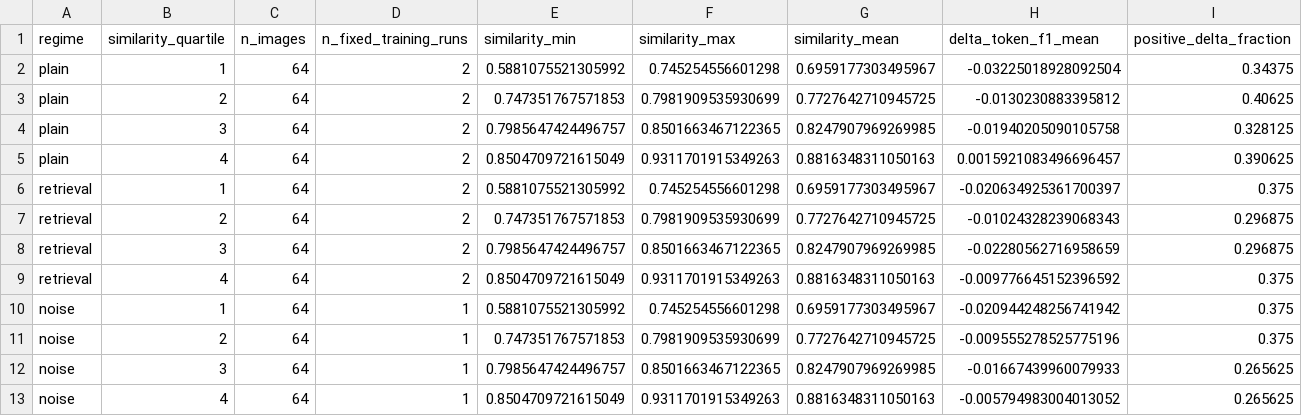
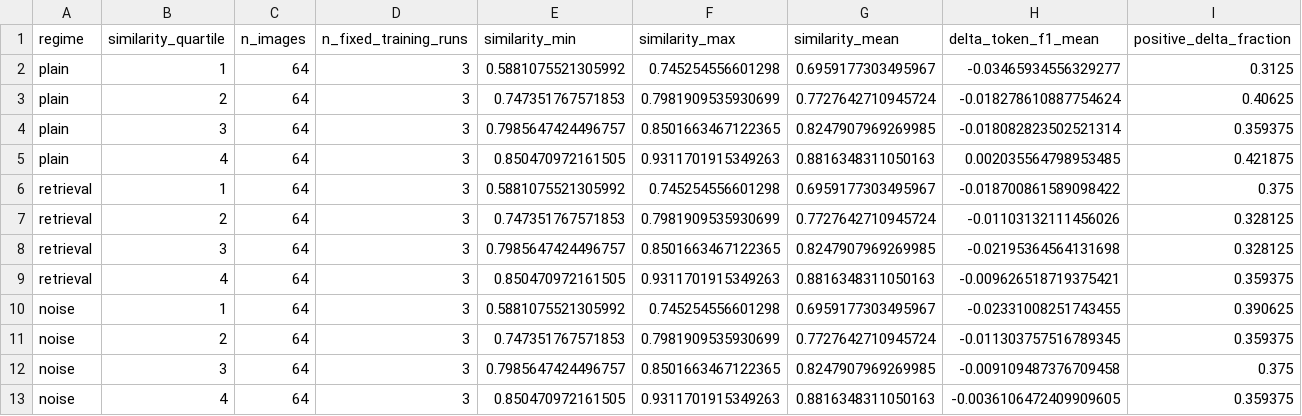
Before and after one commit to wuweizao/CLIP-Qwen-VL, a CSV file: reports/research_v2/similarity_utility_quartiles.csv, drawn as a sheet.

```diff
--- a/reports/research_v2/similarity_utility_quartiles.csv
+++ b/reports/research_v2/similarity_utility_quartiles.csv
@@ -1,13 +1,13 @@
 regime,similarity_quartile,n_images,n_fixed_training_runs,similarity_min,similarity_max,similarity_mean,delta_token_f1_mean,positive_delta_fraction
-plain,1,64,2,0.5881075521305992,0.745254556601298,0.6959177303495967,-0.03225018928092504,0.34375
-plain,2,64,2,0.747351767571853,0.7981909535930699,0.7727642710945725,-0.0130230883395812,0.40625
-plain,3,64,2,0.7985647424496757,0.8501663467122365,0.8247907969269985,-0.01940205090105758,0.328125
-plain,4,64,2,0.8504709721615049,0.9311701915349263,0.8816348311050163,0.0015921083496696457,0.390625
-retrieval,1,64,2,0.5881075521305992,0.745254556601298,0.6959177303495967,-0.020634925361700397,0.375
-retrieval,2,64,2,0.747351767571853,0.7981909535930699,0.7727642710945725,-0.01024328239068343,0.296875
-retrieval,3,64,2,0.7985647424496757,0.8501663467122365,0.8247907969269985,-0.02280562716958659,0.296875
-retrieval,4,64,2,0.8504709721615049,0.9311701915349263,0.8816348311050163,-0.009776645152396592,0.375
-noise,1,64,1,0.5881075521305992,0.745254556601298,0.6959177303495967,-0.020944248256741942,0.375
-noise,2,64,1,0.747351767571853,0.7981909535930699,0.7727642710945725,-0.009555278525775196,0.375
-noise,3,64,1,0.7985647424496757,0.8501663467122365,0.8247907969269985,-0.01667439960079933,0.265625
-noise,4,64,1,0.8504709721615049,0.9311701915349263,0.8816348311050163,-0.005794983004013052,0.265625
+plain,1,64,3,0.5881075521305992,0.745254556601298,0.6959177303495967,-0.03465934556329277,0.3125
+plain,2,64,3,0.747351767571853,0.7981909535930699,0.7727642710945724,-0.018278610887754624,0.40625
+plain,3,64,3,0.7985647424496757,0.8501663467122365,0.8247907969269985,-0.018082823502521314,0.359375
+plain,4,64,3,0.850470972161505,0.9311701915349263,0.8816348311050163,0.002035564798953485,0.421875
+retrieval,1,64,3,0.5881075521305992,0.745254556601298,0.6959177303495967,-0.018700861589098422,0.375
+retrieval,2,64,3,0.747351767571853,0.7981909535930699,0.7727642710945724,-0.01103132111456026,0.328125
+retrieval,3,64,3,0.7985647424496757,0.8501663467122365,0.8247907969269985,-0.02195364564131698,0.328125
+retrieval,4,64,3,0.850470972161505,0.9311701915349263,0.8816348311050163,-0.009626518719375421,0.359375
+noise,1,64,3,0.5881075521305992,0.745254556601298,0.6959177303495967,-0.02331008251743455,0.390625
+noise,2,64,3,0.747351767571853,0.7981909535930699,0.7727642710945724,-0.011303757516789345,0.359375
+noise,3,64,3,0.7985647424496757,0.8501663467122365,0.8247907969269985,-0.009109487376709458,0.375
+noise,4,64,3,0.850470972161505,0.9311701915349263,0.8816348311050163,-0.0036106472409909605,0.359375
```
Also changed, not shown: reports/research_v2/similarity_utility_queries.csv, 50 other files.
